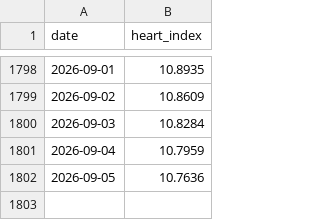
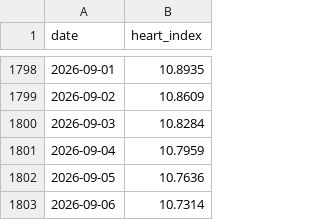
Before and after one commit to nattapongsindhu/Unrealized-Loss, a CSV file: data/heart_index.csv, drawn as a sheet; only a part is shown, gaps mark what is left out; the diff names each change by its address in the sheet, - before the commit and + after, or states it on an @@ line.

```diff
--- a/data/heart_index.csv
+++ b/data/heart_index.csv
+row 1803: 2026-09-06 | 10.7314
```
Also changed, not shown: data/btc_prices.csv, 1 other file.
